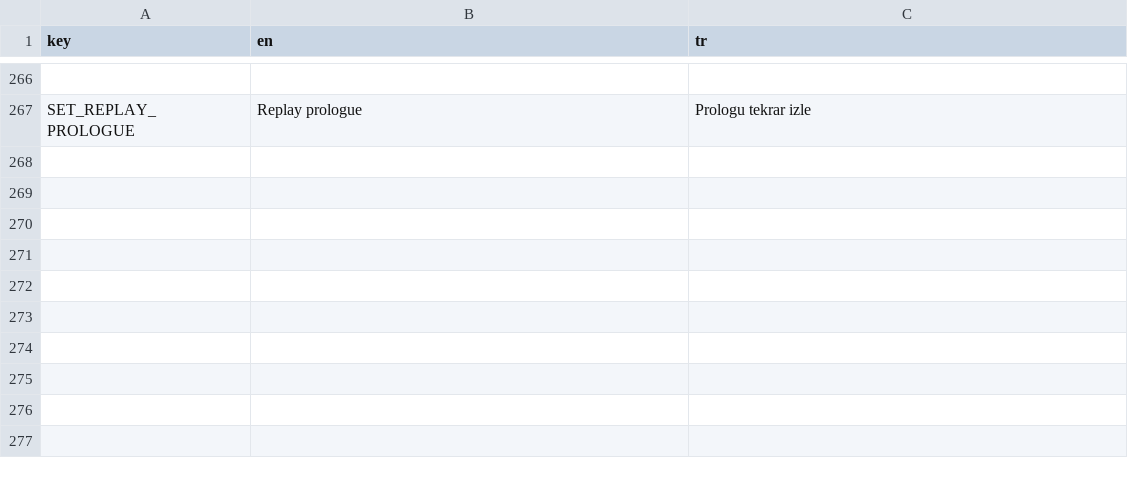
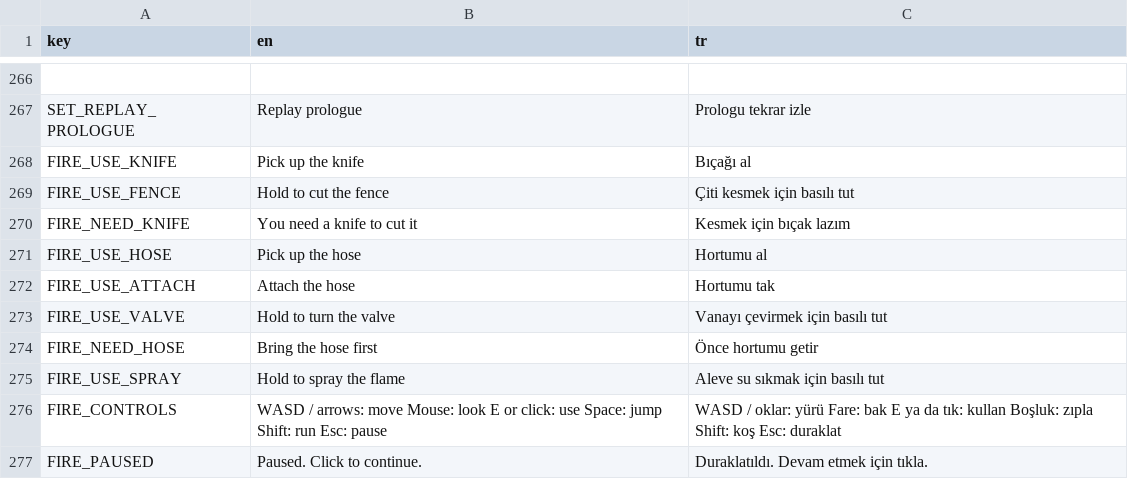
Before and after one commit to memoksin/3play, a CSV file: locale/strings.csv, drawn as a sheet; only a part is shown, gaps mark what is left out; the diff names each change by its address in the sheet, - before the commit and + after, or states it on an @@ line.

Commit message:
feat(fire): Black Saturday first-person farm minigame (#125)

```diff
--- a/locale/strings.csv
+++ b/locale/strings.csv
+row 268: FIRE_USE_KNIFE | Pick up the knife | Bıçağı al
+row 269: FIRE_USE_FENCE | Hold to cut the fence | Çiti kesmek için basılı tut
+row 270: FIRE_NEED_KNIFE | You need a knife to cut it | Kesmek için bıçak lazım
+row 271: FIRE_USE_HOSE | Pick up the hose | Hortumu al
+row 272: FIRE_USE_ATTACH | Attach the hose | Hortumu tak
+row 273: FIRE_USE_VALVE | Hold to turn the valve | Vanayı çevirmek için basılı tut
+row 274: FIRE_NEED_HOSE | Bring the hose first | Önce hortumu getir
+row 275: FIRE_USE_SPRAY | Hold to spray the flame | Aleve su sıkmak için basılı tut
+row 276: FIRE_CONTROLS | WASD / arrows: move Mouse: look E or click: use Space: jump Shift: run Esc: pause | WASD / oklar: yürü Fare: bak E ya da tık: kullan Boşluk: zıpla Shift: koş Esc: duraklat
+row 277: FIRE_PAUSED | Paused. Click to continue. | Duraklatıldı. Devam etmek için tıkla.
```
Also changed, not shown: 22 other files.
